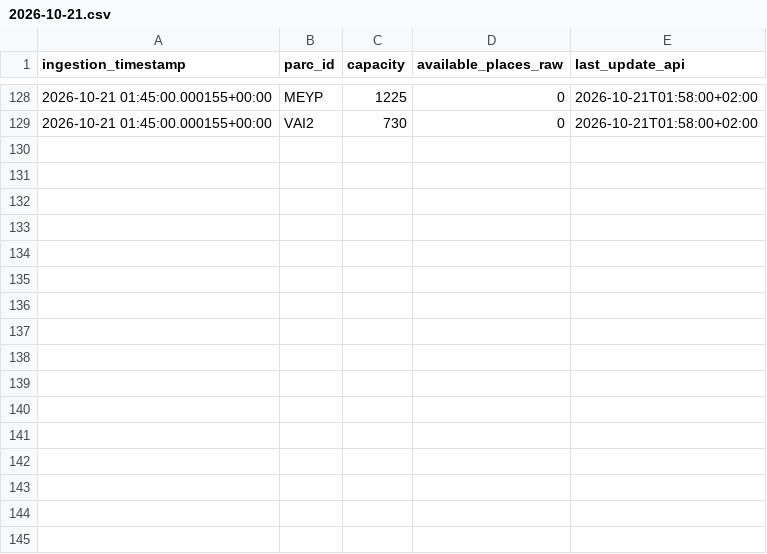
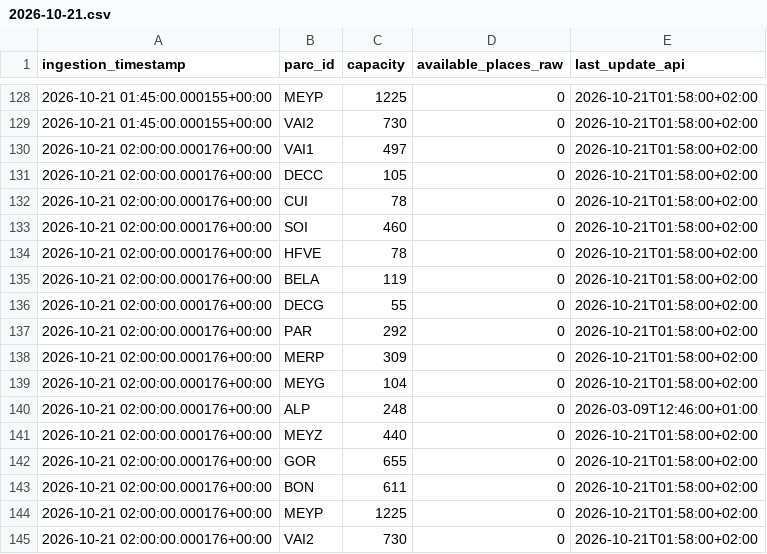
Before and after one commit to quen9669/Lyonflow-data, a CSV file: data/bronze/park_and_ride/2026-10-21.csv, drawn as a sheet; only a part is shown, gaps mark what is left out.

```diff
--- a/data/bronze/park_and_ride/2026-10-21.csv
+++ b/data/bronze/park_and_ride/2026-10-21.csv
@@ -129 +129,17 @@ ingestion_timestamp,parc_id,capacity,available_places_raw,last_update_api
 2026-10-21 01:45:00.000155+00:00,VAI2,730,0,2026-10-21T01:58:00+02:00
+2026-10-21 02:00:00.000176+00:00,VAI1,497,0,2026-10-21T01:58:00+02:00
+2026-10-21 02:00:00.000176+00:00,DECC,105,0,2026-10-21T01:58:00+02:00
+2026-10-21 02:00:00.000176+00:00,CUI,78,0,2026-10-21T01:58:00+02:00
+2026-10-21 02:00:00.000176+00:00,SOI,460,0,2026-10-21T01:58:00+02:00
+2026-10-21 02:00:00.000176+00:00,HFVE,78,0,2026-10-21T01:58:00+02:00
+2026-10-21 02:00:00.000176+00:00,BELA,119,0,2026-10-21T01:58:00+02:00
+2026-10-21 02:00:00.000176+00:00,DECG,55,0,2026-10-21T01:58:00+02:00
+2026-10-21 02:00:00.000176+00:00,PAR,292,0,2026-10-21T01:58:00+02:00
+2026-10-21 02:00:00.000176+00:00,MERP,309,0,2026-10-21T01:58:00+02:00
+2026-10-21 02:00:00.000176+00:00,MEYG,104,0,2026-10-21T01:58:00+02:00
+2026-10-21 02:00:00.000176+00:00,ALP,248,0,2026-03-09T12:46:00+01:00
+2026-10-21 02:00:00.000176+00:00,MEYZ,440,0,2026-10-21T01:58:00+02:00
+2026-10-21 02:00:00.000176+00:00,GOR,655,0,2026-10-21T01:58:00+02:00
+2026-10-21 02:00:00.000176+00:00,BON,611,0,2026-10-21T01:58:00+02:00
+2026-10-21 02:00:00.000176+00:00,MEYP,1225,0,2026-10-21T01:58:00+02:00
+2026-10-21 02:00:00.000176+00:00,VAI2,730,0,2026-10-21T01:58:00+02:00
```
Also changed, not shown: data/bronze/parking/2026-10-21.csv, data/bronze/tcl_feed/2026-10-21.csv, 5 other files.
